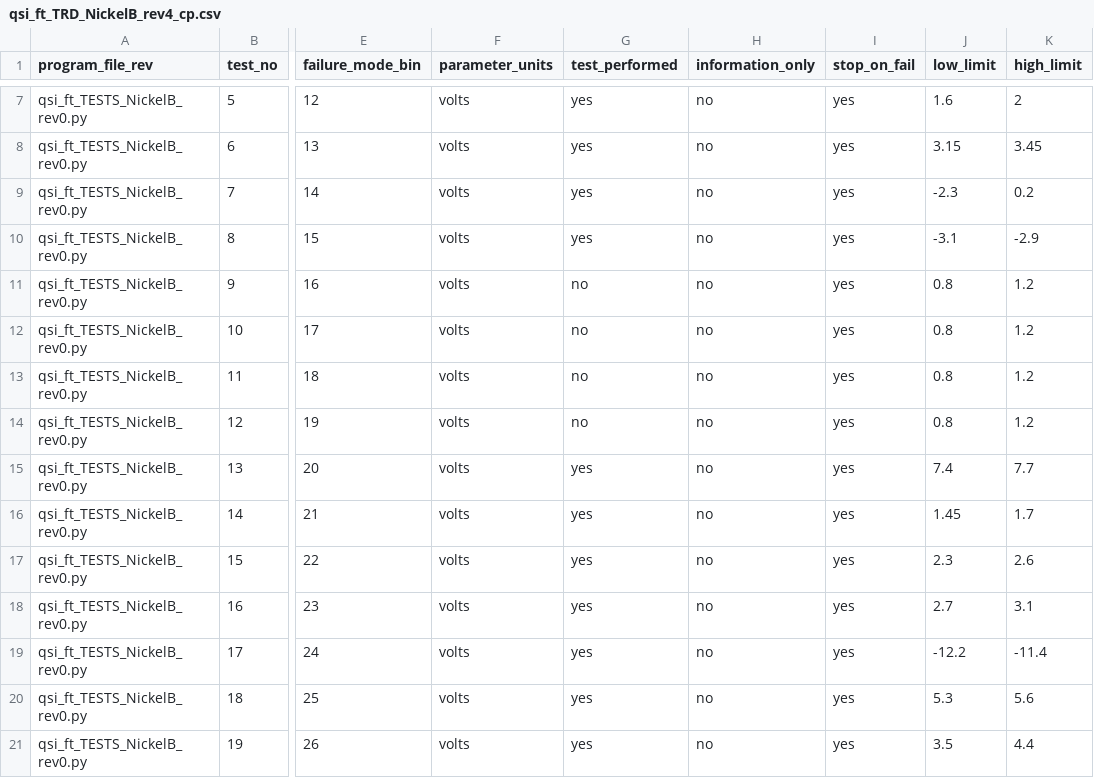
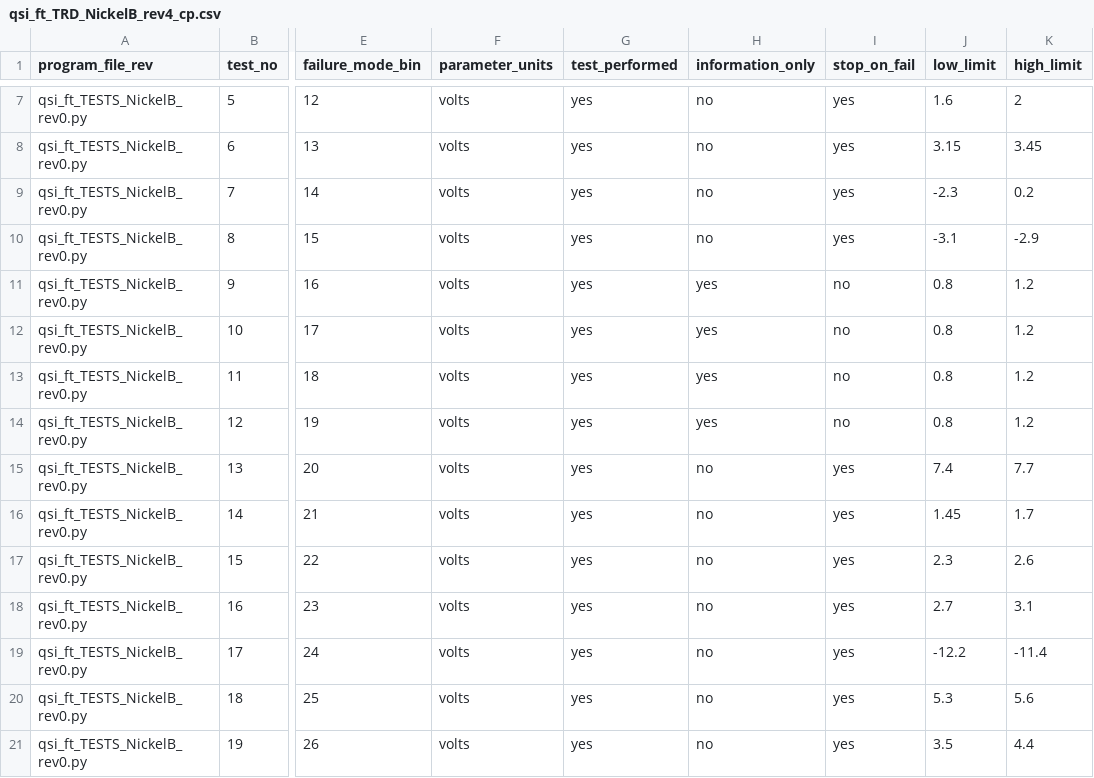
Before and after one commit to rabetts/wafer_level_cp_niim_test, a CSV file: trd/qsi_ft_TRD_NickelB_rev4_cp.csv, drawn as a sheet; only a part is shown, gaps mark what is left out; the diff covers the shown part only; the diff names each change by its address in the sheet, - before the commit and + after, or states it on an @@ line.

```diff
--- a/trd/qsi_ft_TRD_NickelB_rev4_cp.csv
+++ b/trd/qsi_ft_TRD_NickelB_rev4_cp.csv
-G11:G14 (test_performed): no
+G11:G14 (test_performed): yes
-H11:H14 (information_only): no
+H11:H14 (information_only): yes
-I11:I14 (stop_on_fail): yes
+I11:I14 (stop_on_fail): no
```
Also changed, not shown: 28 edited cells elsewhere in this file, test_conditions/qsi_ft_TC_NickelB_rev4_a.csv, utility/qsi_current.csv, 10 other files.
